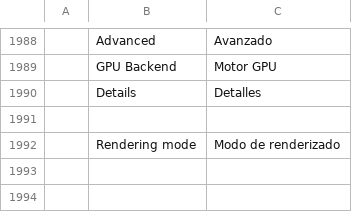
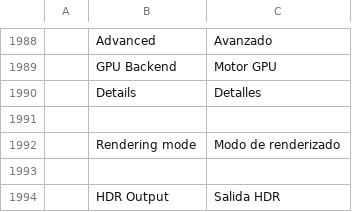
Before and after one commit to TheSeanLavery/photocraft, a TSV file: crates/ui-egui/src/i18n/es.tsv, drawn as a sheet; only a part is shown, gaps mark what is left out; the diff names each change by its address in the sheet, - before the commit and + after, or states it on an @@ line.

```diff
--- a/crates/ui-egui/src/i18n/es.tsv
+++ b/crates/ui-egui/src/i18n/es.tsv
+row 1993: (empty)
+row 1994:  | HDR Output | Salida HDR
```
Also changed, not shown: crates/ui-egui/src/i18n/cs.tsv, crates/ui-egui/src/i18n/ja.tsv, 23 other files.
